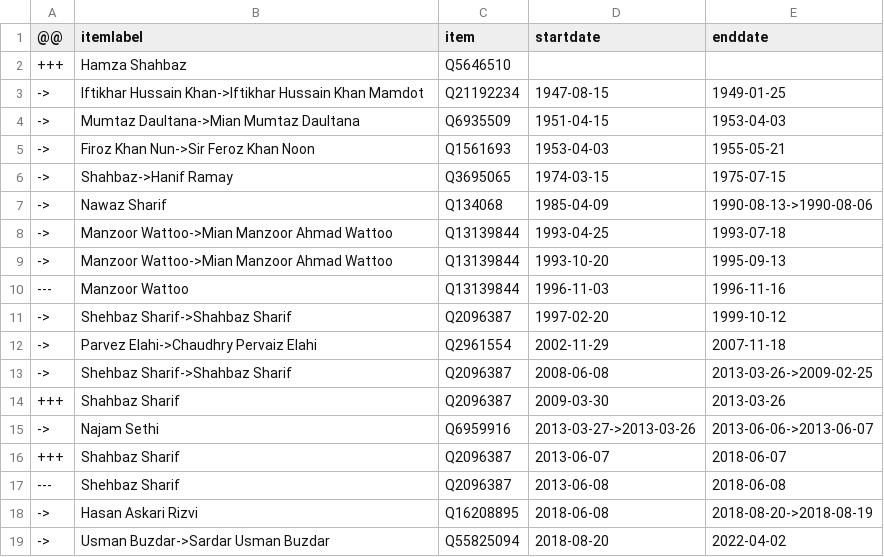
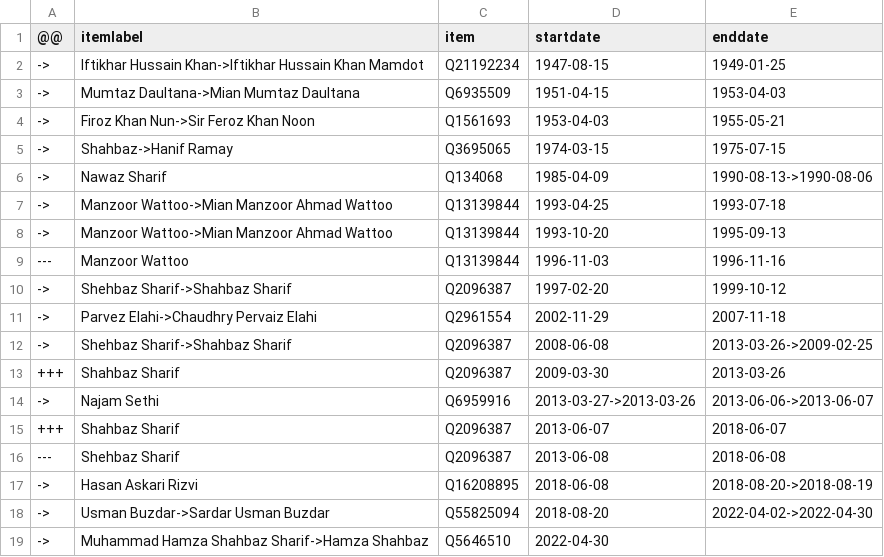
Before and after one commit to every-politician-scrapers/pakistan-ministers, a CSV file: sources/punjab-chief/diff.csv, drawn as a sheet.

```diff
--- a/sources/punjab-chief/diff.csv
+++ b/sources/punjab-chief/diff.csv
@@ -1,3 +1,2 @@
 @@,itemlabel,item,startdate,enddate
-+++,Hamza Shahbaz,Q5646510,,
 ->,Iftikhar Hussain Khan->Iftikhar Hussain Khan Mamdot,Q21192234,1947-08-15,1949-01-25
@@ -18,2 +17,3 @@
 ->,Hasan Askari Rizvi,Q16208895,2018-06-08,2018-08-20->2018-08-19
-->,Usman Buzdar->Sardar Usman Buzdar,Q55825094,2018-08-20,2022-04-02
+->,Usman Buzdar->Sardar Usman Buzdar,Q55825094,2018-08-20,2022-04-02->2022-04-30
+->,Muhammad Hamza Shahbaz Sharif->Hamza Shahbaz,Q5646510,2022-04-30,
```
Also changed, not shown: sources/punjab-chief/scraped.csv, sources/punjab-chief/wikidata.csv, 1 other file.
